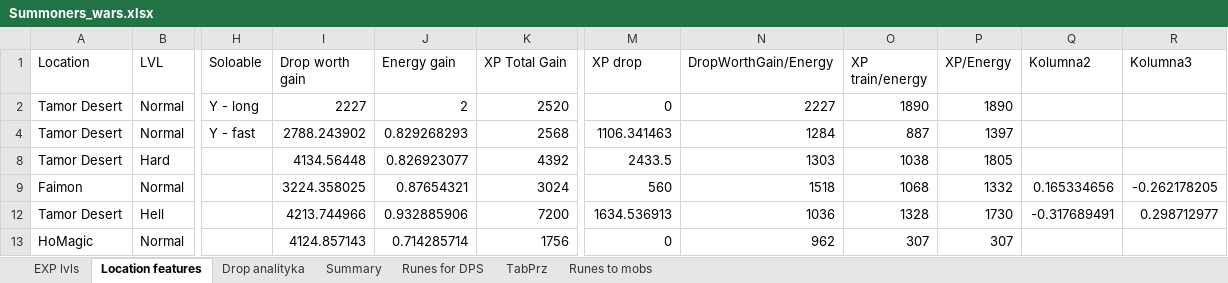
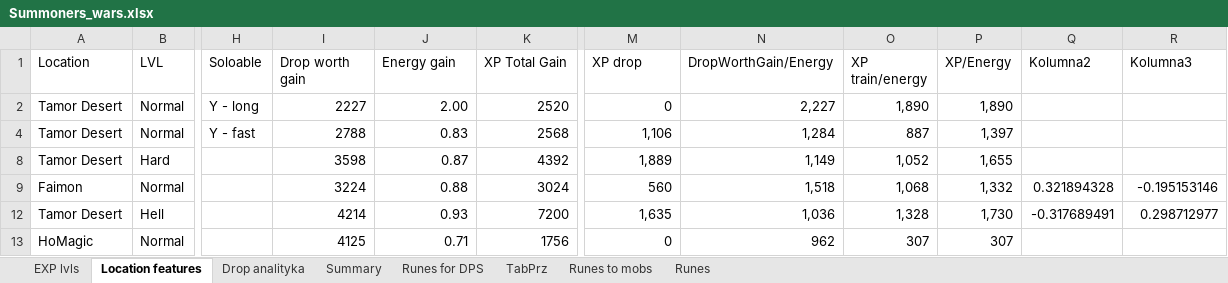
Before and after one commit to mariusz1976/mmorpg, an Excel workbook: Summoners_wars.xlsx, sheet Location features, drawn as a sheet; only a part is shown, gaps mark what is left out; values as stored, in another font and other column widths than the file's, no borders; table styles not drawn; the diff covers the shown part only; the diff names each change by its address in the sheet, - before the commit and + after, or states it on an @@ line.

```diff
--- a/Summoners_wars.xlsx (sheet Location features)
+++ b/Summoners_wars.xlsx (sheet Location features)
+sheet tab: Runes
-J2 (Energy gain): 2
+J2 (Energy gain): 2.00
-N2 (DropWorthGain/Energy): 2227
+N2 (DropWorthGain/Energy): 2,227
-O2 (XP train/energy): 1890
+O2 (XP train/energy): 1,890
-P2 (XP/Energy): 1890
+P2 (XP/Energy): 1,890
-I4 (Drop worth gain): 2788.243902
+I4 (Drop worth gain): 2788
-J4 (Energy gain): 0.829268293
+J4 (Energy gain): 0.83
-M4 (XP drop): 1106.341463
+M4 (XP drop): 1,106
-N4 (DropWorthGain/Energy): 1284
+N4 (DropWorthGain/Energy): 1,284
-P4 (XP/Energy): 1397
+P4 (XP/Energy): 1,397
-I8 (Drop worth gain): 4134.56448
+I8 (Drop worth gain): 3598
-J8 (Energy gain): 0.826923077
+J8 (Energy gain): 0.87
-M8 (XP drop): 2433.5
+M8 (XP drop): 1,889
-N8 (DropWorthGain/Energy): 1303
+N8 (DropWorthGain/Energy): 1,149
-O8 (XP train/energy): 1038
+O8 (XP train/energy): 1,052
-P8 (XP/Energy): 1805
+P8 (XP/Energy): 1,655
-I9 (Drop worth gain): 3224.358025
+I9 (Drop worth gain): 3224
-J9 (Energy gain): 0.87654321
+J9 (Energy gain): 0.88
-N9 (DropWorthGain/Energy): 1518
+N9 (DropWorthGain/Energy): 1,518
-O9 (XP train/energy): 1068
+O9 (XP train/energy): 1,068
-P9 (XP/Energy): 1332
+P9 (XP/Energy): 1,332
-Q9 (Kolumna2): 0.165334656
+Q9 (Kolumna2): 0.321894328
-R9 (Kolumna3): -0.262178205
+R9 (Kolumna3): -0.195153146
-I12 (Drop worth gain): 4213.744966
+I12 (Drop worth gain): 4214
-J12 (Energy gain): 0.932885906
+J12 (Energy gain): 0.93
-M12 (XP drop): 1634.536913
+M12 (XP drop): 1,635
-N12 (DropWorthGain/Energy): 1036
+N12 (DropWorthGain/Energy): 1,036
-O12 (XP train/energy): 1328
+O12 (XP train/energy): 1,328
-P12 (XP/Energy): 1730
+P12 (XP/Energy): 1,730
-I13 (Drop worth gain): 4124.857143
+I13 (Drop worth gain): 4125
-J13 (Energy gain): 0.714285714
+J13 (Energy gain): 0.71
```
Also changed, not shown: 26 edited cells elsewhere in this sheet, sheet Drop analityka, sheet Summary, sheet EXP lvls, sheet Runes to mobs.
